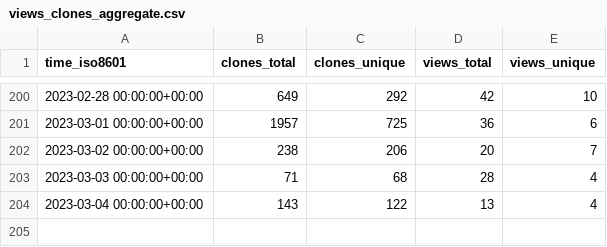
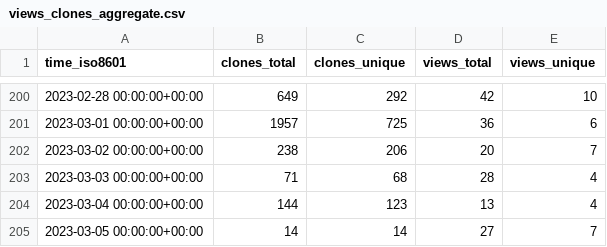
Before and after one commit to saltydk/stats, a CSV file: saltyorg/Sandbox/ghrs-data/views_clones_aggregate.csv, drawn as a sheet; only a part is shown, gaps mark what is left out.

```diff
--- a/saltyorg/Sandbox/ghrs-data/views_clones_aggregate.csv
+++ b/saltyorg/Sandbox/ghrs-data/views_clones_aggregate.csv
@@ -203,2 +203,3 @@ time_iso8601,clones_total,clones_unique,views_total,views_unique
 2023-03-03 00:00:00+00:00,71,68,28,4
-2023-03-04 00:00:00+00:00,143,122,13,4
+2023-03-04 00:00:00+00:00,144,123,13,4
+2023-03-05 00:00:00+00:00,14,14,27,7
```
Also changed, not shown: 1 other file.
